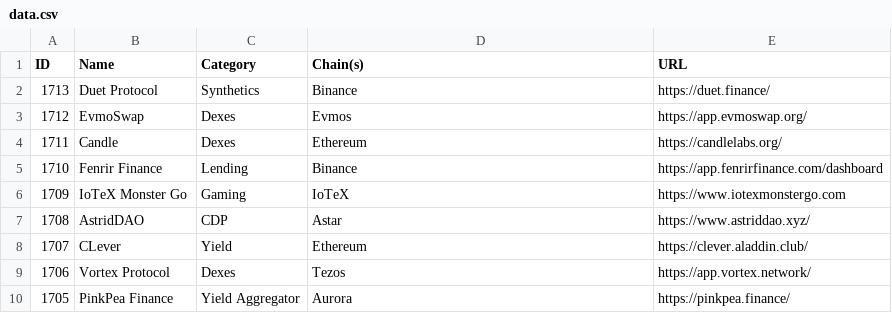
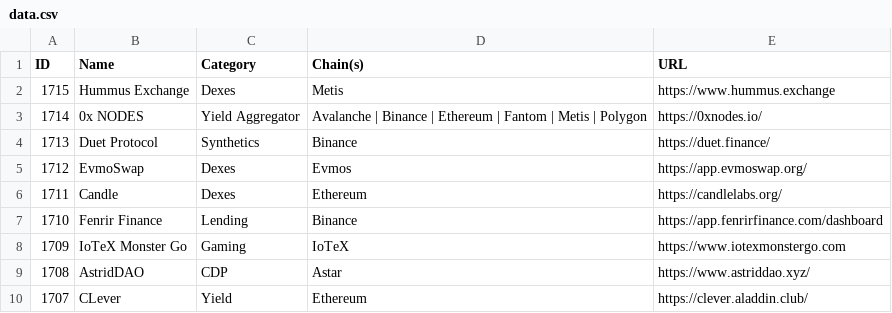
Before and after one commit to pmuens/defi-llama-watcher, a CSV file: data.csv, drawn as a sheet; only a part is shown; the shorter side is filled out with more unchanged rows; the diff names each change by its address in the sheet, - before the commit and + after, or states it on an @@ line.

Commit message:
Update data.csv

```diff
--- a/data.csv
+++ b/data.csv
+row 2: 1715 | Hummus Exchange | Dexes | Metis | https://www.hummus.exchange
+row 3: 1714 | 0x NODES | Yield Aggregator | Avalanche | Binance | Ethereum | Fantom | Metis | Polygon | https://0xnodes.io/
```
